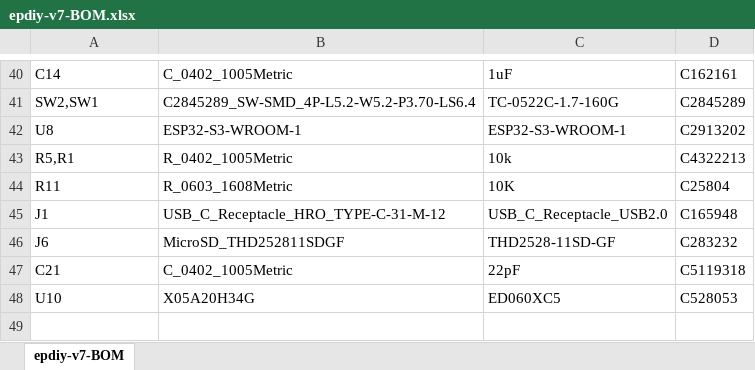
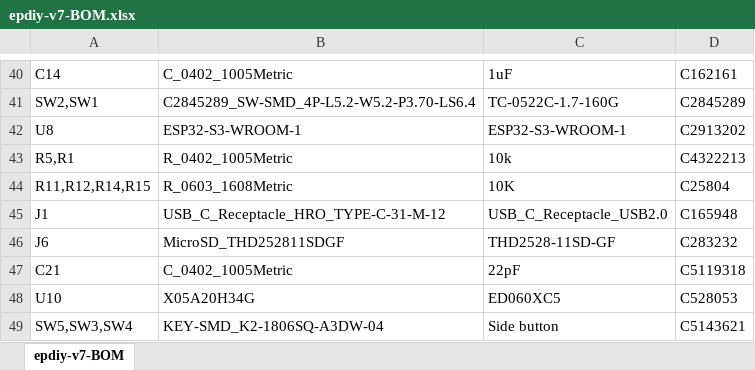
Before and after one commit to vroland/epdiy-hardware, an Excel workbook: epdiy-v7-raw/fabrication/epdiy-v7-BOM.xlsx, sheet epdiy-v7-BOM, drawn as a sheet; only a part is shown, gaps mark what is left out; values as stored, in another font and other column widths than the file's, no borders; the diff names each change by its address in the sheet, - before the commit and + after, or states it on an @@ line.

```diff
--- a/epdiy-v7-raw/fabrication/epdiy-v7-BOM.xlsx (sheet epdiy-v7-BOM)
+++ b/epdiy-v7-raw/fabrication/epdiy-v7-BOM.xlsx (sheet epdiy-v7-BOM)
-A44: R11
+A44: R11,R12,R14,R15
+row 49: SW5,SW3,SW4 | KEY-SMD_K2-1806SQ-A3DW-04 | Side button | C5143621
```
Also changed, not shown: 18 other files.
